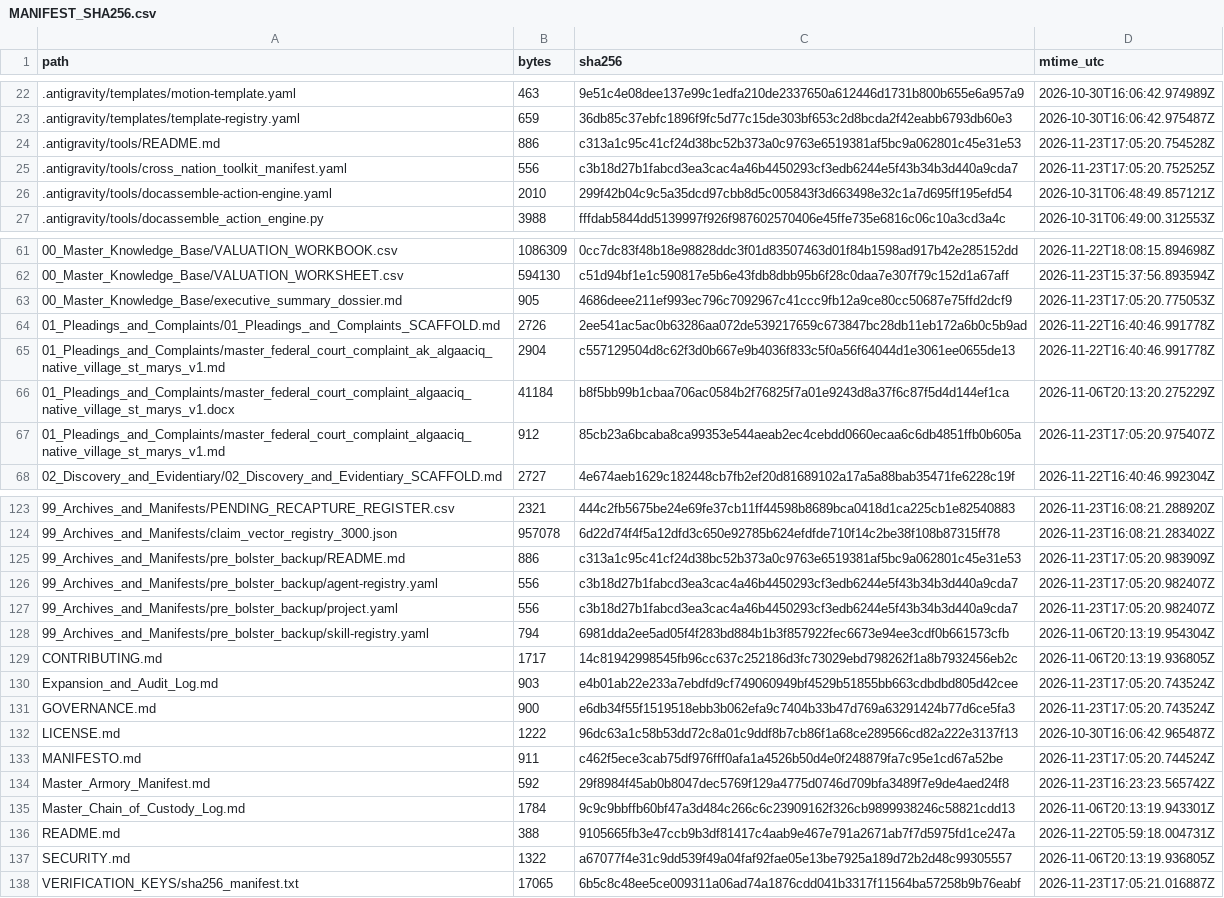
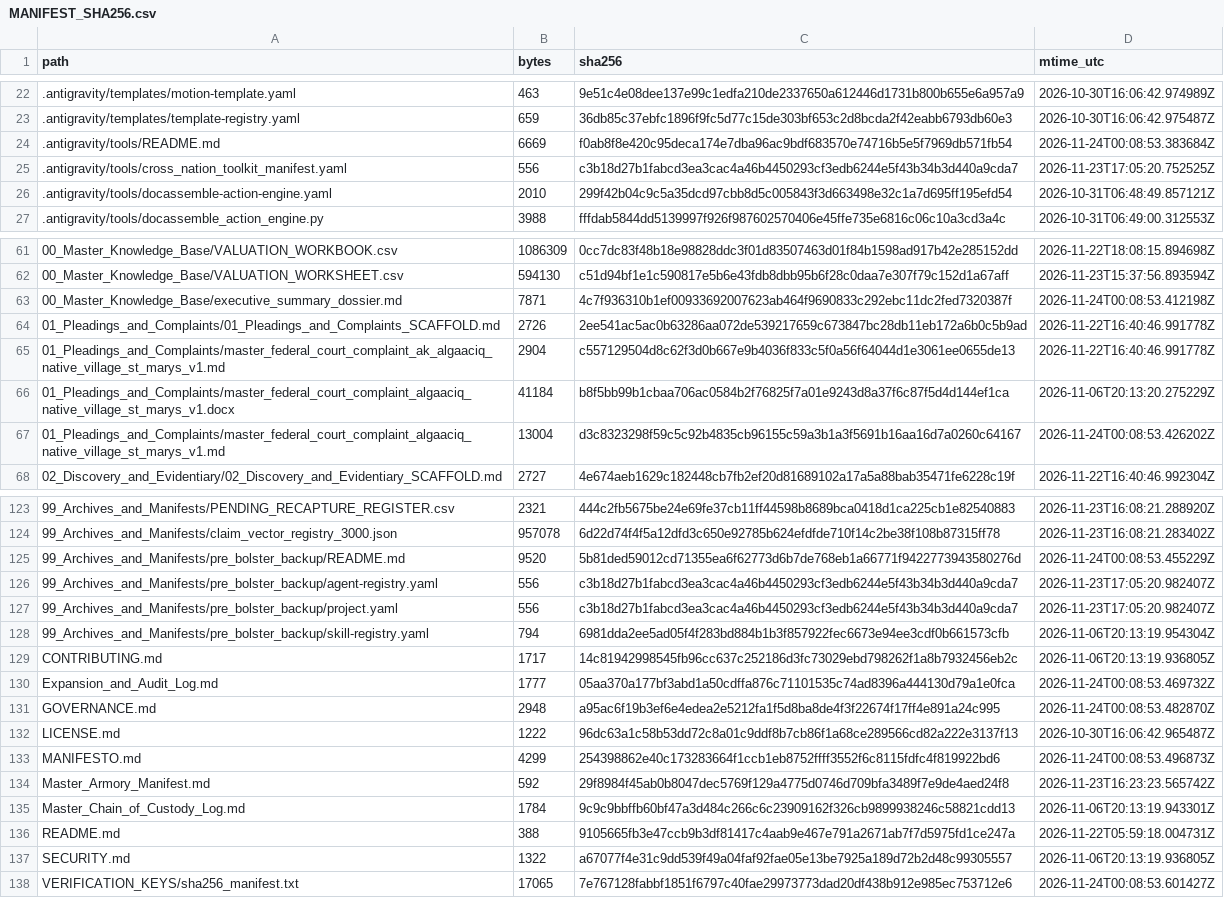
Before and after one commit to GlobalRestitutionAlliance/turtle-island-us-ak-algaaciq-native-village-st-marys-master-litigation, a CSV file: 99_Archives_and_Manifests/MANIFEST_SHA256.csv, drawn as a sheet; only a part is shown, gaps mark what is left out; the diff covers the shown part only.

```diff
--- a/99_Archives_and_Manifests/MANIFEST_SHA256.csv
+++ b/99_Archives_and_Manifests/MANIFEST_SHA256.csv
@@ -23,3 +23,3 @@ path,bytes,sha256,mtime_utc
 .antigravity/templates/template-registry.yaml,659,36db85c37ebfc1896f9fc5d77c15de303bf653c2d8bcda2f42eabb6793db60e3,2026-10-30T16:06:42.975487Z
-.antigravity/tools/README.md,886,c313a1c95c41cf24d38bc52b373a0c9763e6519381af5bc9a062801c45e31e53,2026-11-23T17:05:20.754528Z
+.antigravity/tools/README.md,6669,f0ab8f8e420c95deca174e7dba96ac9bdf683570e74716b5e5f7969db571fb54,2026-11-24T00:08:53.383684Z
 .antigravity/tools/cross_nation_toolkit_manifest.yaml,556,c3b18d27b1fabcd3ea3cac4a46b4450293cf3edb6244e5f43b34b3d440a9cda7,2026-11-23T17:05:20.752525Z
@@ -62,3 +62,3 @@ path,bytes,sha256,mtime_utc
 00_Master_Knowledge_Base/VALUATION_WORKSHEET.csv,594130,c51d94bf1e1c590817e5b6e43fdb8dbb95b6f28c0daa7e307f79c152d1a67aff,2026-11-23T15:37:56.893594Z
-00_Master_Knowledge_Base/executive_summary_dossier.md,905,4686deee211ef993ec796c7092967c41ccc9fb12a9ce80cc50687e75ffd2dcf9,2026-11-23T17:05:20.775053Z
+00_Master_Knowledge_Base/executive_summary_dossier.md,7871,4c7f936310b1ef00933692007623ab464f9690833c292ebc11dc2fed7320387f,2026-11-24T00:08:53.412198Z
 01_Pleadings_and_Complaints/01_Pleadings_and_Complaints_SCAFFOLD.md,2726,2ee541ac5ac0b63286aa072de539217659c673847bc28db11eb172a6b0c5b9ad,2026-11-22T16:40:46.991778Z
@@ -66,3 +66,3 @@ path,bytes,sha256,mtime_utc
 01_Pleadings_and_Complaints/master_federal_court_complaint_algaaciq_native_village_st_marys_v1.docx,41184,b8f5bb99b1cbaa706ac0584b2f76825f7a01e9243d8a37f6c87f5d4d144ef1ca,2026-11-06T20:13:20.275229Z
-01_Pleadings_and_Complaints/master_federal_court_complaint_algaaciq_native_village_st_marys_v1.md,912,85cb23a6bcaba8ca99353e544aeab2ec4cebdd0660ecaa6c6db4851ffb0b605a,2026-11-23T17:05:20.975407Z
+01_Pleadings_and_Complaints/master_federal_court_complaint_algaaciq_native_village_st_marys_v1.md,13004,d3c8323298f59c5c92b4835cb96155c59a3b1a3f5691b16aa16d7a0260c64167,2026-11-24T00:08:53.426202Z
 02_Discovery_and_Evidentiary/02_Discovery_and_Evidentiary_SCAFFOLD.md,2727,4e674aeb1629c182448cb7fb2ef20d81689102a17a5a88bab35471fe6228c19f,2026-11-22T16:40:46.992304Z
@@ -124,3 +124,3 @@ path,bytes,sha256,mtime_utc
 99_Archives_and_Manifests/claim_vector_registry_3000.json,957078,6d22d74f4f5a12dfd3c650e92785b624efdfde710f14c2be38f108b87315ff78,2026-11-23T16:08:21.283402Z
-99_Archives_and_Manifests/pre_bolster_backup/README.md,886,c313a1c95c41cf24d38bc52b373a0c9763e6519381af5bc9a062801c45e31e53,2026-11-23T17:05:20.983909Z
+99_Archives_and_Manifests/pre_bolster_backup/README.md,9520,5b81ded59012cd71355ea6f62773d6b7de768eb1a66771f9422773943580276d,2026-11-24T00:08:53.455229Z
 99_Archives_and_Manifests/pre_bolster_backup/agent-registry.yaml,556,c3b18d27b1fabcd3ea3cac4a46b4450293cf3edb6244e5f43b34b3d440a9cda7,2026-11-23T17:05:20.982407Z
@@ -129,6 +129,6 @@ path,bytes,sha256,mtime_utc
 CONTRIBUTING.md,1717,14c81942998545fb96cc637c252186d3fc73029ebd798262f1a8b7932456eb2c,2026-11-06T20:13:19.936805Z
-Expansion_and_Audit_Log.md,903,e4b01ab22e233a7ebdfd9cf749060949bf4529b51855bb663cdbdbd805d42cee,2026-11-23T17:05:20.743524Z
-GOVERNANCE.md,900,e6db34f55f1519518ebb3b062efa9c7404b33b47d769a63291424b77d6ce5fa3,2026-11-23T17:05:20.743524Z
+Expansion_and_Audit_Log.md,1777,05aa370a177bf3abd1a50cdffa876c71101535c74ad8396a444130d79a1e0fca,2026-11-24T00:08:53.469732Z
+GOVERNANCE.md,2948,a95ac6f19b3ef6e4edea2e5212fa1f5d8ba8de4f3f22674f17ff4e891a24c995,2026-11-24T00:08:53.482870Z
 LICENSE.md,1222,96dc63a1c58b53dd72c8a01c9ddf8b7cb86f1a68ce289566cd82a222e3137f13,2026-10-30T16:06:42.965487Z
-MANIFESTO.md,911,c462f5ece3cab75df976fff0afa1a4526b50d4e0f248879fa7c95e1cd67a52be,2026-11-23T17:05:20.744524Z
+MANIFESTO.md,4299,254398862e40c173283664f1ccb1eb8752ffff3552f6c8115fdfc4f819922bd6,2026-11-24T00:08:53.496873Z
 Master_Armory_Manifest.md,592,29f8984f45ab0b8047dec5769f129a4775d0746d709bfa3489f7e9de4aed24f8,2026-11-23T16:23:23.565742Z
@@ -137,2 +137,2 @@ README.md,388,9105665fb3e47ccb9b3df81417c4aab9e467e791a2671ab7f7d5975fd1ce247a,2
 SECURITY.md,1322,a67077f4e31c9dd539f49a04faf92fae05e13be7925a189d72b2d48c99305557,2026-11-06T20:13:19.936805Z
-VERIFICATION_KEYS/sha256_manifest.txt,17065,6b5c8c48ee5ce009311a06ad74a1876cdd041b3317f11564ba57258b9b76eabf,2026-11-23T17:05:21.016887Z
+VERIFICATION_KEYS/sha256_manifest.txt,17065,7e767128fabbf1851f6797c40fae29973773dad20df438b912e985ec753712e6,2026-11-24T00:08:53.601427Z
```
Also changed, not shown: 6 edited cells elsewhere in this file, 10 other files.
